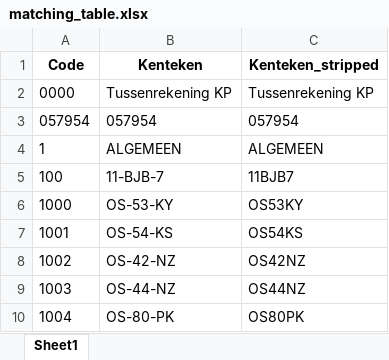
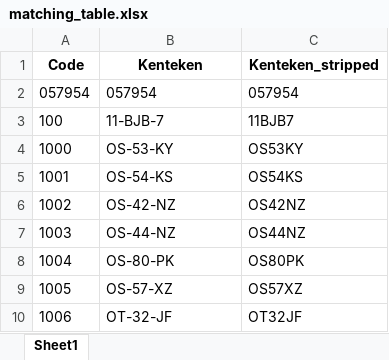
Before and after one commit to gisno1/Daimler, an Excel workbook: matching_table.xlsx, sheet Sheet1, drawn as a sheet; only a part is shown; the shorter side is filled out with more unchanged rows; values as stored, in another font and other column widths than the file's, no borders; the diff names each change by its address in the sheet, - before the commit and + after, or states it on an @@ line.

Commit message:
Add files via upload

```diff
--- a/matching_table.xlsx (sheet Sheet1)
+++ b/matching_table.xlsx (sheet Sheet1)
-row 2: 0000 | Tussenrekening KP | Tussenrekening KP
-row 4: 1 | ALGEMEEN | ALGEMEEN
```
